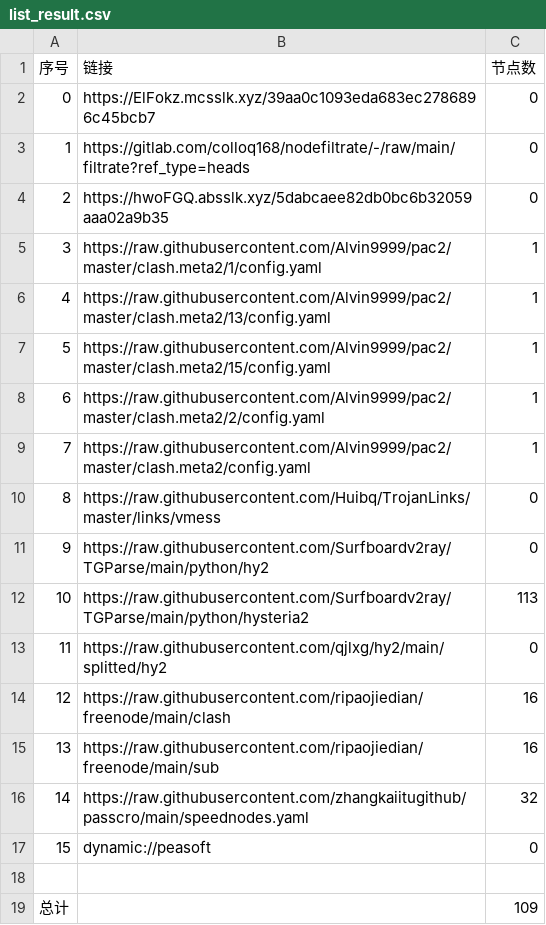
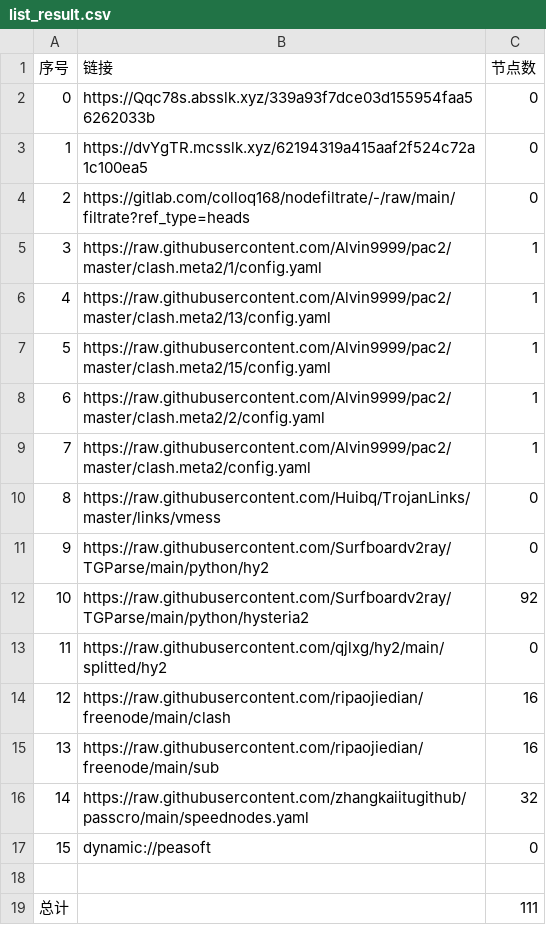
Before and after one commit to tonygyf/AutoMergePublicNodes, a CSV file: list_result.csv, drawn as a sheet.

```diff
--- a/list_result.csv
+++ b/list_result.csv
@@ -1,5 +1,5 @@
 序号,链接,节点数
-0,https://ElFokz.mcsslk.xyz/39aa0c1093eda683ec2786896c45bcb7,0
-1,https://gitlab.com/colloq168/nodefiltrate/-/raw/main/filtrate?ref_type=heads,0
-2,https://hwoFGQ.absslk.xyz/5dabcaee82db0bc6b32059aaa02a9b35,0
+0,https://Qqc78s.absslk.xyz/339a93f7dce03d155954faa56262033b,0
+1,https://dvYgTR.mcsslk.xyz/62194319a415aaf2f524c72a1c100ea5,0
+2,https://gitlab.com/colloq168/nodefiltrate/-/raw/main/filtrate?ref_type=heads,0
 3,https://raw.githubusercontent.com/Alvin9999/pac2/master/clash.meta2/1/config.yaml,1
@@ -11,3 +11,3 @@
 9,https://raw.githubusercontent.com/Surfboardv2ray/TGParse/main/python/hy2,0
-10,https://raw.githubusercontent.com/Surfboardv2ray/TGParse/main/python/hysteria2,113
+10,https://raw.githubusercontent.com/Surfboardv2ray/TGParse/main/python/hysteria2,92
 11,https://raw.githubusercontent.com/qjlxg/hy2/main/splitted/hy2,0
@@ -18,2 +18,2 @@
 
-总计,,109
+总计,,111
```
Also changed, not shown: 7 other files.
